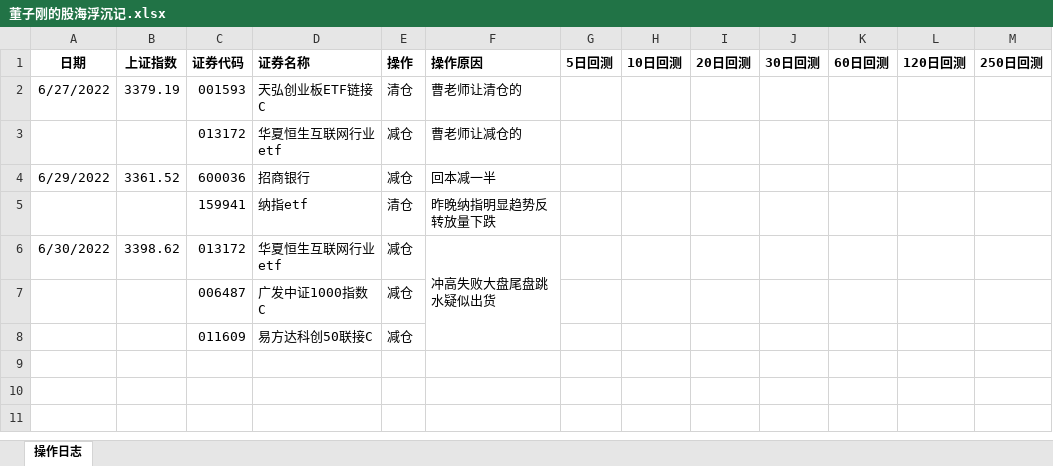
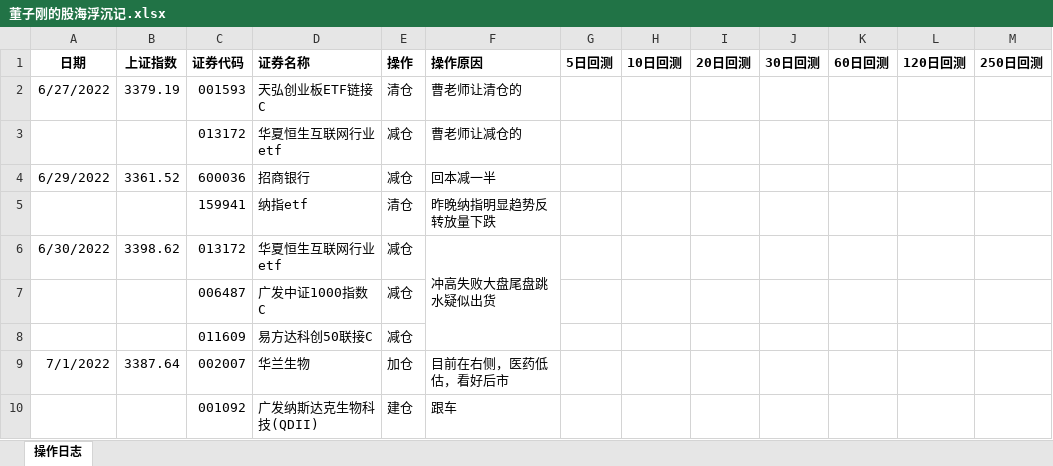
Before and after one commit to dongzigang/Dong-Zigang-s-story-of-ups-and-downs, an Excel workbook: 董子刚的股海浮沉记.xlsx, sheet 操作日志, drawn as a sheet; values as stored, in another font and other column widths than the file's, no borders; the diff names each change by its address in the sheet, - before the commit and + after, or states it on an @@ line.

Commit message:
update

```diff
--- a/董子刚的股海浮沉记.xlsx (sheet 操作日志)
+++ b/董子刚的股海浮沉记.xlsx (sheet 操作日志)
+row 9: 7/1/2022 | 3387.64 | 002007 | 华兰生物 | 加仓 | 目前在右侧，医药低估，看好后市
+row 10:  |  | 001092 | 广发纳斯达克生物科技(QDII) | 建仓 | 跟车
```
